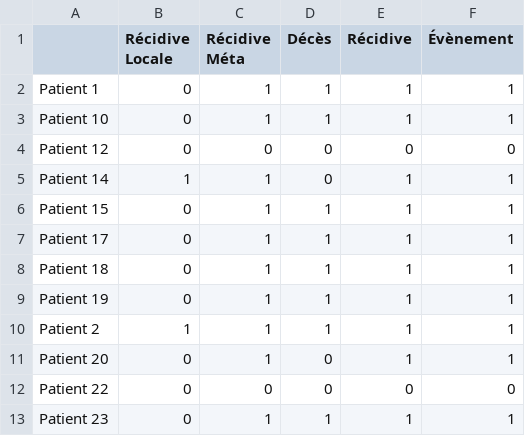
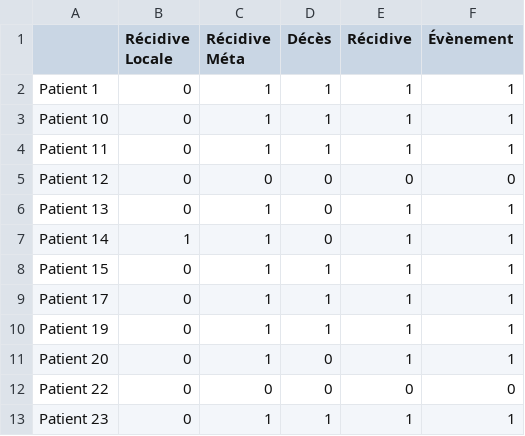
Before and after one commit to ftach/delta-rad, a CSV file: y_train.csv, drawn as a sheet; only a part is shown; the diff covers the shown part only.

```diff
--- a/y_train.csv
+++ b/y_train.csv
@@ -3,3 +3,5 @@ Patient 1,0,1,1,1,1
 Patient 10,0,1,1,1,1
+Patient 11,0,1,1,1,1
 Patient 12,0,0,0,0,0
+Patient 13,0,1,0,1,1
 Patient 14,1,1,0,1,1
@@ -7,5 +9,3 @@ Patient 15,0,1,1,1,1
 Patient 17,0,1,1,1,1
-Patient 18,0,1,1,1,1
 Patient 19,0,1,1,1,1
-Patient 2,1,1,1,1,1
 Patient 20,0,1,0,1,1
```
Also changed, not shown: 11 added rows, 9 removed rows and 7 edited cells elsewhere in this file, y_val.csv, 6 other files.
